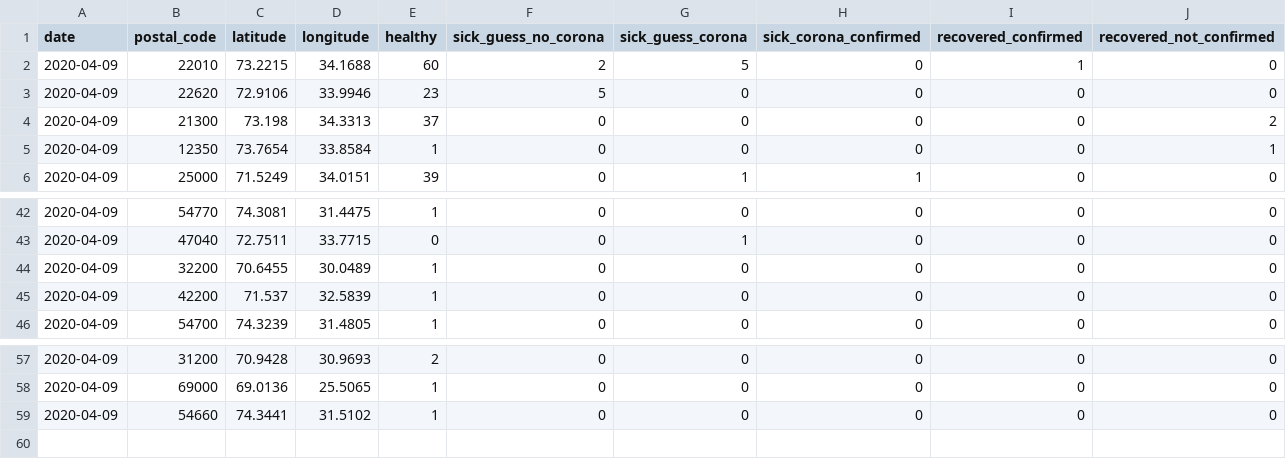
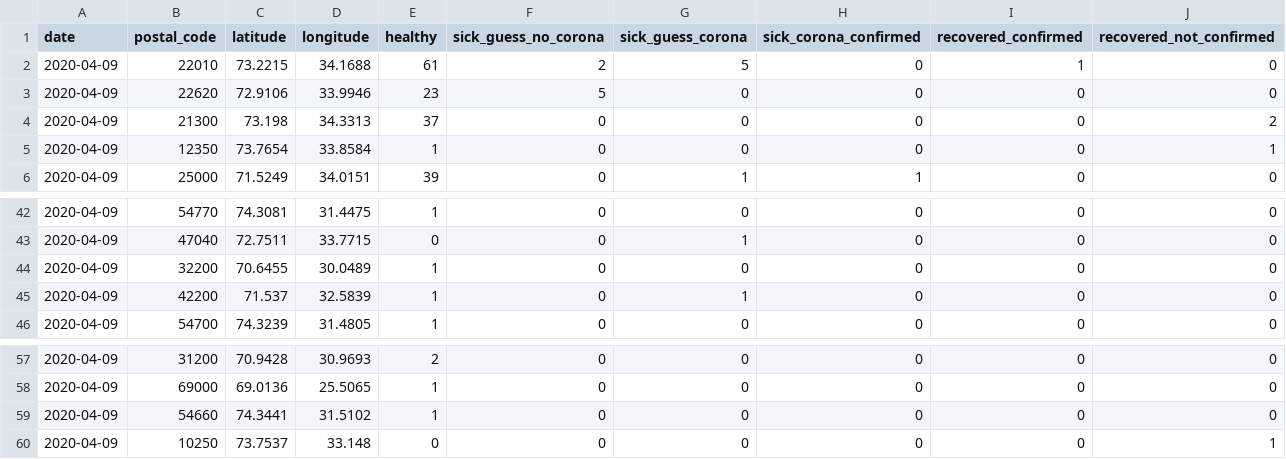
Before and after one commit to Covid-19-self-report-PAK/datasets-pak, a CSV file: daily-reports/2020-04-09.csv, drawn as a sheet; only a part is shown, gaps mark what is left out.

Commit message:
Update 2020-04-09.csv

```diff
--- a/daily-reports/2020-04-09.csv
+++ b/daily-reports/2020-04-09.csv
@@ -1,3 +1,3 @@
 date,postal_code,latitude,longitude,healthy,sick_guess_no_corona,sick_guess_corona,sick_corona_confirmed,recovered_confirmed,recovered_not_confirmed
-2020-04-09,22010,73.2215,34.1688,60,2,5,0,1,0
+2020-04-09,22010,73.2215,34.1688,61,2,5,0,1,0
 2020-04-09,22620,72.9106,33.9946,23,5,0,0,0,0
@@ -44,3 +44,3 @@ date,postal_code,latitude,longitude,healthy,sick_guess_no_corona,sick_guess_coro
 2020-04-09,32200,70.6455,30.0489,1,0,0,0,0,0
-2020-04-09,42200,71.537,32.5839,1,0,0,0,0,0
+2020-04-09,42200,71.537,32.5839,1,0,1,0,0,0
 2020-04-09,54700,74.3239,31.4805,1,0,0,0,0,0
@@ -59 +59,2 @@ date,postal_code,latitude,longitude,healthy,sick_guess_no_corona,sick_guess_coro
 2020-04-09,54660,74.3441,31.5102,1,0,0,0,0,0
+2020-04-09,10250,73.7537,33.148,0,0,0,0,0,1
```
